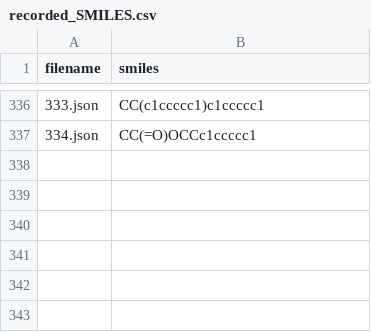
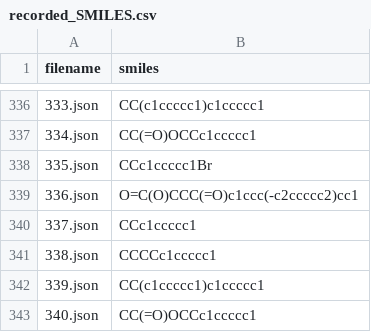
Before and after one commit to aerte/GraPE, a CSV file: docs/source/analysis_results/recorded_SMILES.csv, drawn as a sheet; only a part is shown, gaps mark what is left out.

```diff
--- a/docs/source/analysis_results/recorded_SMILES.csv
+++ b/docs/source/analysis_results/recorded_SMILES.csv
@@ -337 +337,7 @@ filename,smiles
 334.json,CC(=O)OCCc1ccccc1
+335.json,CCc1ccccc1Br
+336.json,O=C(O)CCC(=O)c1ccc(-c2ccccc2)cc1
+337.json,CCc1ccccc1
+338.json,CCCCc1ccccc1
+339.json,CC(c1ccccc1)c1ccccc1
+340.json,CC(=O)OCCc1ccccc1
```
Also changed, not shown: 13 other files.
